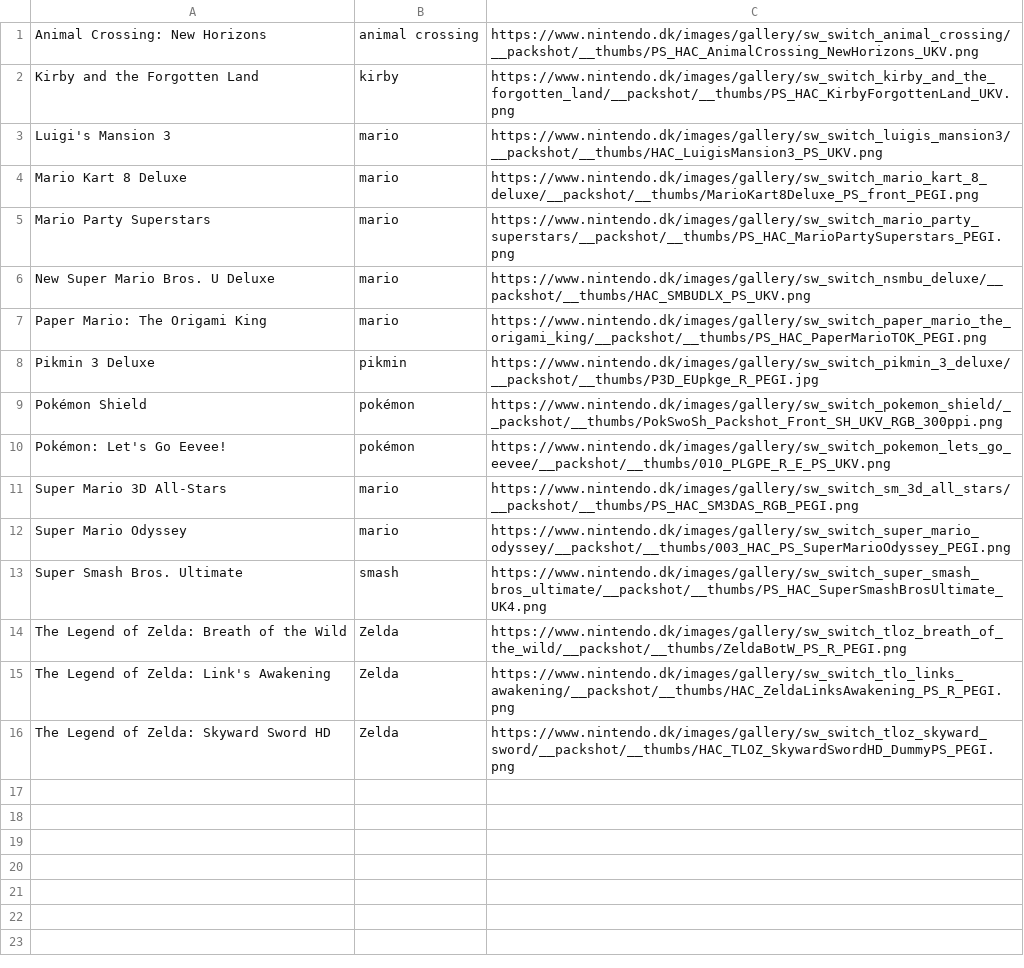
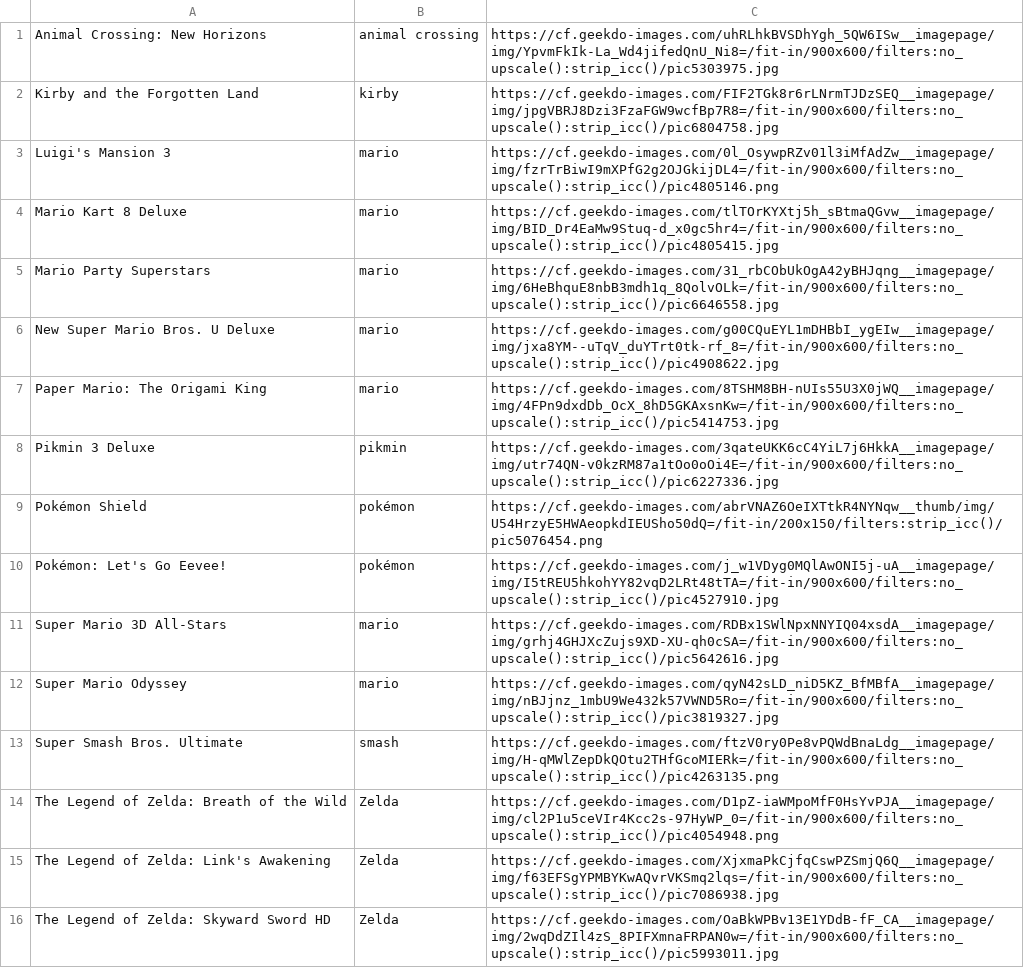
Before and after one commit to Ok4a/ok4a.github.io, a CSV file: Switch.csv, drawn as a sheet.

```diff
--- a/Switch.csv
+++ b/Switch.csv
@@ -1,16 +1,16 @@
-Animal Crossing: New Horizons;animal crossing;https://www.nintendo.dk/images/gallery/sw_switch_animal_crossing/__packshot/__thumbs/PS_HAC_AnimalCrossing_NewHorizons_UKV.png
-Kirby and the Forgotten Land;kirby;https://www.nintendo.dk/images/gallery/sw_switch_kirby_and_the_forgotten_land/__packshot/__thumbs/PS_HAC_KirbyForgottenLand_UKV.png
-Luigi's Mansion 3;mario;https://www.nintendo.dk/images/gallery/sw_switch_luigis_mansion3/__packshot/__thumbs/HAC_LuigisMansion3_PS_UKV.png
-Mario Kart 8 Deluxe;mario;https://www.nintendo.dk/images/gallery/sw_switch_mario_kart_8_deluxe/__packshot/__thumbs/MarioKart8Deluxe_PS_front_PEGI.png
-Mario Party Superstars;mario;https://www.nintendo.dk/images/gallery/sw_switch_mario_party_superstars/__packshot/__thumbs/PS_HAC_MarioPartySuperstars_PEGI.png
-New Super Mario Bros. U Deluxe;mario;https://www.nintendo.dk/images/gallery/sw_switch_nsmbu_deluxe/__packshot/__thumbs/HAC_SMBUDLX_PS_UKV.png
-Paper Mario: The Origami King;mario;https://www.nintendo.dk/images/gallery/sw_switch_paper_mario_the_origami_king/__packshot/__thumbs/PS_HAC_PaperMarioTOK_PEGI.png
-Pikmin 3 Deluxe;pikmin;https://www.nintendo.dk/images/gallery/sw_switch_pikmin_3_deluxe/__packshot/__thumbs/P3D_EUpkge_R_PEGI.jpg
-Pokémon Shield;pokémon;https://www.nintendo.dk/images/gallery/sw_switch_pokemon_shield/__packshot/__thumbs/PokSwoSh_Packshot_Front_SH_UKV_RGB_300ppi.png
-Pokémon: Let's Go Eevee!;pokémon;https://www.nintendo.dk/images/gallery/sw_switch_pokemon_lets_go_eevee/__packshot/__thumbs/010_PLGPE_R_E_PS_UKV.png
-Super Mario 3D All-Stars;mario;https://www.nintendo.dk/images/gallery/sw_switch_sm_3d_all_stars/__packshot/__thumbs/PS_HAC_SM3DAS_RGB_PEGI.png
-Super Mario Odyssey;mario;https://www.nintendo.dk/images/gallery/sw_switch_super_mario_odyssey/__packshot/__thumbs/003_HAC_PS_SuperMarioOdyssey_PEGI.png
-Super Smash Bros. Ultimate;smash;https://www.nintendo.dk/images/gallery/sw_switch_super_smash_bros_ultimate/__packshot/__thumbs/PS_HAC_SuperSmashBrosUltimate_UK4.png
-The Legend of Zelda: Breath of the Wild;Zelda;https://www.nintendo.dk/images/gallery/sw_switch_tloz_breath_of_the_wild/__packshot/__thumbs/ZeldaBotW_PS_R_PEGI.png
-The Legend of Zelda: Link's Awakening;Zelda;https://www.nintendo.dk/images/gallery/sw_switch_tlo_links_awakening/__packshot/__thumbs/HAC_ZeldaLinksAwakening_PS_R_PEGI.png
-The Legend of Zelda: Skyward Sword HD;Zelda;https://www.nintendo.dk/images/gallery/sw_switch_tloz_skyward_sword/__packshot/__thumbs/HAC_TLOZ_SkywardSwordHD_DummyPS_PEGI.png
+Animal Crossing: New Horizons;animal crossing;https://cf.geekdo-images.com/uhRLhkBVSDhYgh_5QW6ISw__imagepage/img/YpvmFkIk-La_Wd4jifedQnU_Ni8=/fit-in/900x600/filters:no_upscale():strip_icc()/pic5303975.jpg
+Kirby and the Forgotten Land;kirby;https://cf.geekdo-images.com/FIF2TGk8r6rLNrmTJDzSEQ__imagepage/img/jpgVBRJ8Dzi3FzaFGW9wcfBp7R8=/fit-in/900x600/filters:no_upscale():strip_icc()/pic6804758.jpg
+Luigi's Mansion 3;mario;https://cf.geekdo-images.com/0l_OsywpRZv01l3iMfAdZw__imagepage/img/fzrTrBiwI9mXPfG2g2OJGkijDL4=/fit-in/900x600/filters:no_upscale():strip_icc()/pic4805146.png
+Mario Kart 8 Deluxe;mario;https://cf.geekdo-images.com/tlTOrKYXtj5h_sBtmaQGvw__imagepage/img/BID_Dr4EaMw9Stuq-d_x0gc5hr4=/fit-in/900x600/filters:no_upscale():strip_icc()/pic4805415.jpg
+Mario Party Superstars;mario;https://cf.geekdo-images.com/31_rbCObUkOgA42yBHJqng__imagepage/img/6HeBhquE8nbB3mdh1q_8QolvOLk=/fit-in/900x600/filters:no_upscale():strip_icc()/pic6646558.jpg
+New Super Mario Bros. U Deluxe;mario;https://cf.geekdo-images.com/g00CQuEYL1mDHBbI_ygEIw__imagepage/img/jxa8YM--uTqV_duYTrt0tk-rf_8=/fit-in/900x600/filters:no_upscale():strip_icc()/pic4908622.jpg
+Paper Mario: The Origami King;mario;https://cf.geekdo-images.com/8TSHM8BH-nUIs55U3X0jWQ__imagepage/img/4FPn9dxdDb_OcX_8hD5GKAxsnKw=/fit-in/900x600/filters:no_upscale():strip_icc()/pic5414753.jpg
+Pikmin 3 Deluxe;pikmin;https://cf.geekdo-images.com/3qateUKK6cC4YiL7j6HkkA__imagepage/img/utr74QN-v0kzRM87a1tOo0oOi4E=/fit-in/900x600/filters:no_upscale():strip_icc()/pic6227336.jpg
+Pokémon Shield;pokémon;https://cf.geekdo-images.com/abrVNAZ6OeIXTtkR4NYNqw__thumb/img/U54HrzyE5HWAeopkdIEUSho50dQ=/fit-in/200x150/filters:strip_icc()/pic5076454.png
+Pokémon: Let's Go Eevee!;pokémon;https://cf.geekdo-images.com/j_w1VDyg0MQlAwONI5j-uA__imagepage/img/I5tREU5hkohYY82vqD2LRt48tTA=/fit-in/900x600/filters:no_upscale():strip_icc()/pic4527910.jpg
+Super Mario 3D All-Stars;mario;https://cf.geekdo-images.com/RDBx1SWlNpxNNYIQ04xsdA__imagepage/img/grhj4GHJXcZujs9XD-XU-qh0cSA=/fit-in/900x600/filters:no_upscale():strip_icc()/pic5642616.jpg
+Super Mario Odyssey;mario;https://cf.geekdo-images.com/qyN42sLD_niD5KZ_BfMBfA__imagepage/img/nBJjnz_1mbU9We432k57VWND5Ro=/fit-in/900x600/filters:no_upscale():strip_icc()/pic3819327.jpg
+Super Smash Bros. Ultimate;smash;https://cf.geekdo-images.com/ftzV0ry0Pe8vPQWdBnaLdg__imagepage/img/H-qMWlZepDkQOtu2THfGcoMIERk=/fit-in/900x600/filters:no_upscale():strip_icc()/pic4263135.png
+The Legend of Zelda: Breath of the Wild;Zelda;https://cf.geekdo-images.com/D1pZ-iaWMpoMfF0HsYvPJA__imagepage/img/cl2P1u5ceVIr4Kcc2s-97HyWP_0=/fit-in/900x600/filters:no_upscale():strip_icc()/pic4054948.png
+The Legend of Zelda: Link's Awakening;Zelda;https://cf.geekdo-images.com/XjxmaPkCjfqCswPZSmjQ6Q__imagepage/img/f63EFSgYPMBYKwAQvrVKSmq2lqs=/fit-in/900x600/filters:no_upscale():strip_icc()/pic7086938.jpg
+The Legend of Zelda: Skyward Sword HD;Zelda;https://cf.geekdo-images.com/OaBkWPBv13E1YDdB-fF_CA__imagepage/img/2wqDdZIl4zS_8PIFXmnaFRPAN0w=/fit-in/900x600/filters:no_upscale():strip_icc()/pic5993011.jpg
```
Also changed, not shown: Books.csv, 2 other files.
